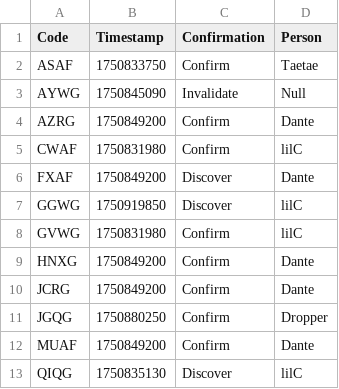
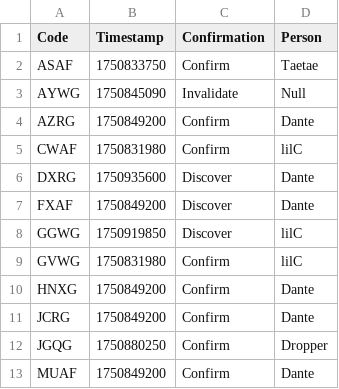
Before and after one commit to Sparxist/GlitchedLobbiesAU, a CSV file: current.csv, drawn as a sheet; only a part is shown; the shorter side is filled out with more unchanged rows; the diff names each change by its address in the sheet, - before the commit and + after, or states it on an @@ line.

Commit message:
Update current.csv

```diff
--- a/current.csv
+++ b/current.csv
+row 6: DXRG | 1750935600 | Discover | Dante
```
